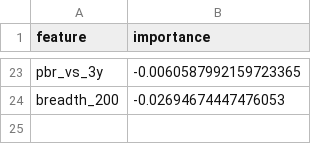
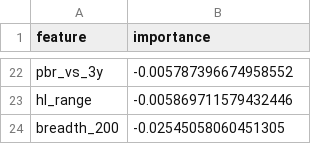
Before and after one commit to minghan5487/ML, a CSV file: reports/importance.csv, drawn as a sheet; only a part is shown, gaps mark what is left out; addresses are those after the commit; the diff covers the shown part only; the diff names each change by its address in the sheet, - before the commit and + after, or states it on an @@ line.

```diff
--- a/reports/importance.csv
+++ b/reports/importance.csv
-B22 (importance): -0.0060587992159723365
+B22 (importance): -0.005787396674958552
+row 23: hl_range | -0.005869711579432446
-B24 (importance): -0.02694674447476053
+B24 (importance): -0.02545058060451305
```
Also changed, not shown: 12 added rows, 13 removed rows and 8 edited cells elsewhere in this file, reports/folds.csv, reports/history.csv, 3 other files.
